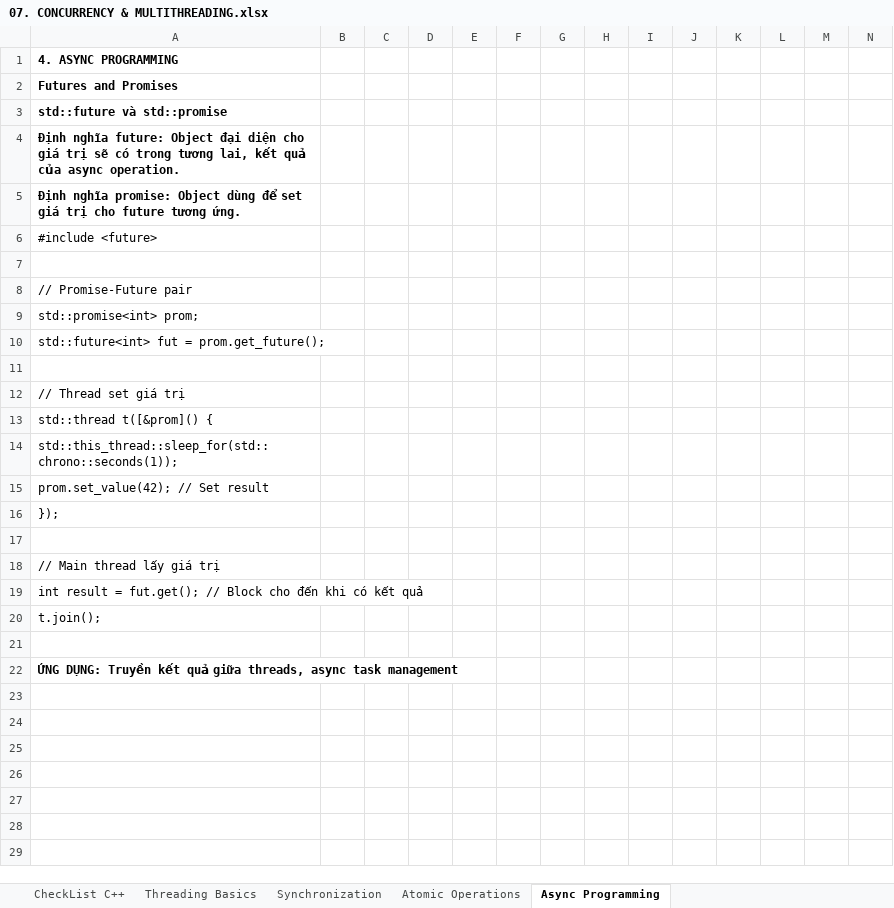
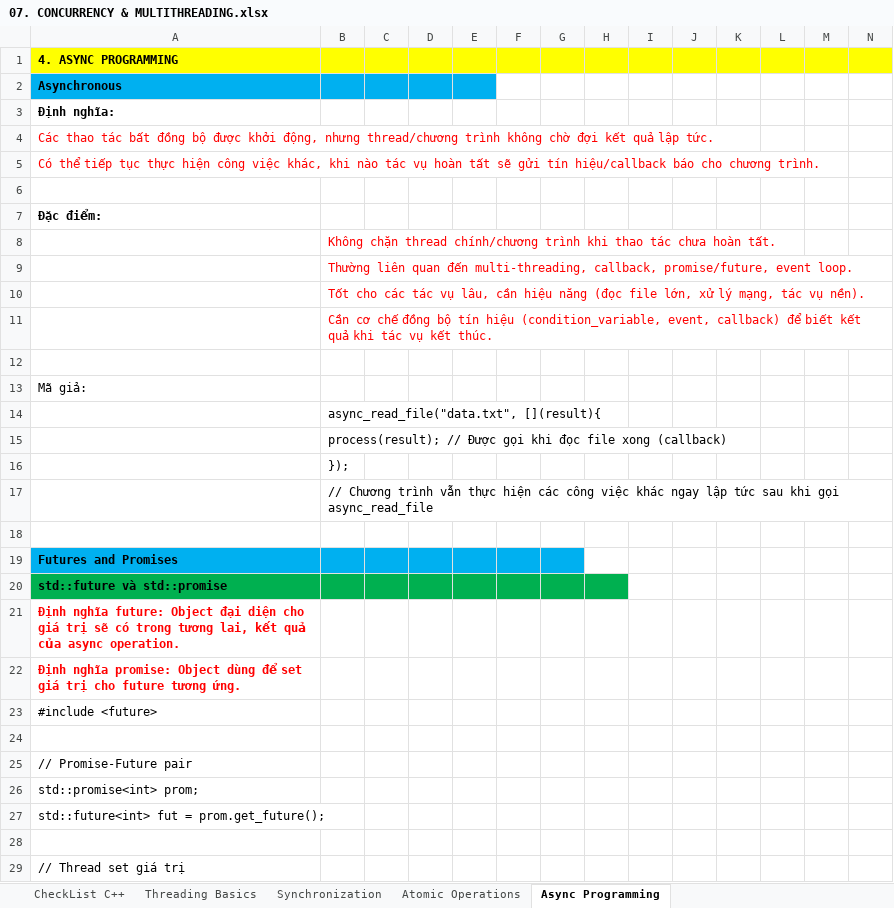
Before and after one commit to liemvu12/Programming-Techniques, an Excel workbook: Cplusplus/07. CONCURRENCY & MULTITHREADING.xlsx, sheet Async Programming, drawn as a sheet; only a part is shown; the shorter side is filled out with more unchanged rows; values as stored, in another font and other column widths than the file's, no borders; addresses are those after the commit; rows hold the shown columns only; the diff covers the shown part only; the diff names each change by its address in the sheet, - before the commit and + after, or states it on an @@ line.

```diff
--- a/Cplusplus/07. CONCURRENCY & MULTITHREADING.xlsx (sheet Async Programming)
+++ b/Cplusplus/07. CONCURRENCY & MULTITHREADING.xlsx (sheet Async Programming)
-A1:N1 fill: none
+A1:N1 fill: #FFFF00
+row 2: Asynchronous
+row 3: Định nghĩa:
+row 4: Các thao tác bất đồng bộ được khởi động, nhưng thread/chương trình không chờ đợi kết quả lập tức.
+row 5: Có thể tiếp tục thực hiện công việc khác, khi nào tác vụ hoàn tất sẽ gửi tín hiệu/callback báo cho chương trình.
+row 6: (empty)
+row 7: Đặc điểm:
+row 8:  | Không chặn thread chính/chương trình khi thao tác chưa hoàn tất.
+row 9:  | Thường liên quan đến multi-threading, callback, promise/future, event loop.
+row 10:  | Tốt cho các tác vụ lâu, cần hiệu năng (đọc file lớn, xử lý mạng, tác vụ nền).
+row 11:  | Cần cơ chế đồng bộ tín hiệu (condition_variable, event, callback) để biết kết quả khi tác vụ kết thúc.
+row 12: (empty)
+row 13: Mã giả:
+row 14:  | async_read_file("data.txt", [](result){
+row 15:  | process(result); // Được gọi khi đọc file xong (callback)
+row 16:  | });
+row 17:  | // Chương trình vẫn thực hiện các công việc khác ngay lập tức sau khi gọi async_read_file
+row 18: (empty)
-A19:G19 fill: none
+A19:G19 fill: #00B0F0
-A20:H20 fill: none
+A20:H20 fill: #00B050
-A21:A22 text colour: black
+A21:A22 text colour: #FF0000
```
Also changed, not shown: cell formats elsewhere in this sheet, sheet Synchronization, sheet CheckList C++, sheet Atomic Operations, Cplusplus/00. CPlusPlus CheckList.xlsx, Cplusplus/08. MODERN C++ FEATURES.xlsx.
